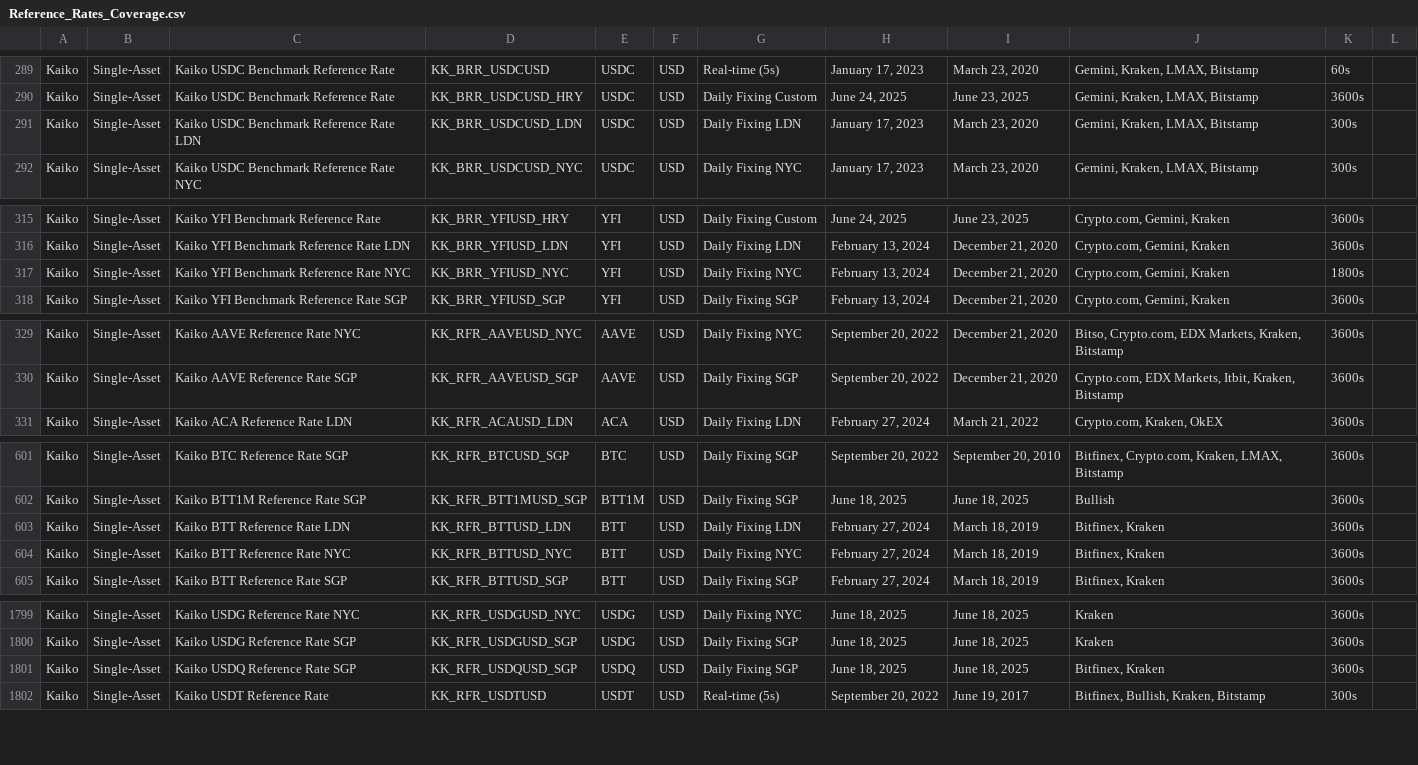
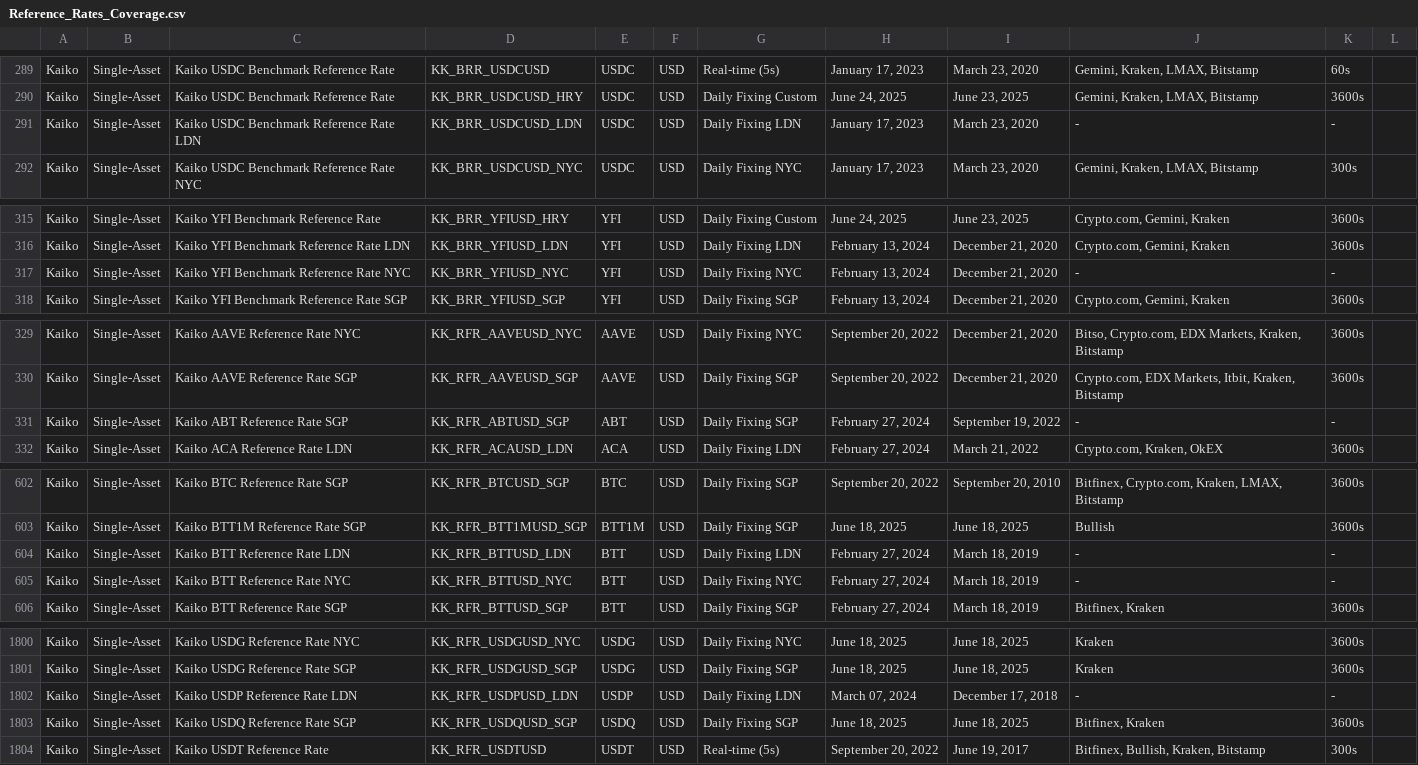
Before and after one commit to rdavill/kaiko_indices_coverage, a CSV file: Reference_Rates_Coverage.csv, drawn as a sheet; only a part is shown, gaps mark what is left out; the diff covers the shown part only.

```diff
--- a/Reference_Rates_Coverage.csv
+++ b/Reference_Rates_Coverage.csv
@@ -290,3 +290,3 @@ Kaiko,Single-Asset,Kaiko USDC Benchmark Reference Rate ,KK_BRR_USDCUSD,USDC,USD,
 Kaiko,Single-Asset,Kaiko USDC Benchmark Reference Rate ,KK_BRR_USDCUSD_HRY,USDC,USD,Daily Fixing Custom,"June 24, 2025","June 23, 2025","Gemini, Kraken, LMAX, Bitstamp",3600s,
-Kaiko,Single-Asset,Kaiko USDC Benchmark Reference Rate LDN,KK_BRR_USDCUSD_LDN,USDC,USD,Daily Fixing LDN,"January 17, 2023","March 23, 2020","Gemini, Kraken, LMAX, Bitstamp",300s,
+Kaiko,Single-Asset,Kaiko USDC Benchmark Reference Rate LDN,KK_BRR_USDCUSD_LDN,USDC,USD,Daily Fixing LDN,"January 17, 2023","March 23, 2020",-,-,
 Kaiko,Single-Asset,Kaiko USDC Benchmark Reference Rate NYC,KK_BRR_USDCUSD_NYC,USDC,USD,Daily Fixing NYC,"January 17, 2023","March 23, 2020","Gemini, Kraken, LMAX, Bitstamp",300s,
@@ -316,3 +316,3 @@ Kaiko,Single-Asset,Kaiko YFI Benchmark Reference Rate ,KK_BRR_YFIUSD_HRY,YFI,USD
 Kaiko,Single-Asset,Kaiko YFI Benchmark Reference Rate LDN,KK_BRR_YFIUSD_LDN,YFI,USD,Daily Fixing LDN,"February 13, 2024","December 21, 2020","Crypto.com, Gemini, Kraken",3600s,
-Kaiko,Single-Asset,Kaiko YFI Benchmark Reference Rate NYC,KK_BRR_YFIUSD_NYC,YFI,USD,Daily Fixing NYC,"February 13, 2024","December 21, 2020","Crypto.com, Gemini, Kraken",1800s,
+Kaiko,Single-Asset,Kaiko YFI Benchmark Reference Rate NYC,KK_BRR_YFIUSD_NYC,YFI,USD,Daily Fixing NYC,"February 13, 2024","December 21, 2020",-,-,
 Kaiko,Single-Asset,Kaiko YFI Benchmark Reference Rate SGP,KK_BRR_YFIUSD_SGP,YFI,USD,Daily Fixing SGP,"February 13, 2024","December 21, 2020","Crypto.com, Gemini, Kraken",3600s,
@@ -330,2 +330,3 @@ Kaiko,Single-Asset,Kaiko AAVE Reference Rate NYC,KK_RFR_AAVEUSD_NYC,AAVE,USD,Dai
 Kaiko,Single-Asset,Kaiko AAVE Reference Rate SGP,KK_RFR_AAVEUSD_SGP,AAVE,USD,Daily Fixing SGP,"September 20, 2022","December 21, 2020","Crypto.com, EDX Markets, Itbit, Kraken, Bitstamp",3600s,
+Kaiko,Single-Asset,Kaiko ABT Reference Rate SGP,KK_RFR_ABTUSD_SGP,ABT,USD,Daily Fixing SGP,"February 27, 2024","September 19, 2022",-,-,
 Kaiko,Single-Asset,Kaiko ACA Reference Rate LDN,KK_RFR_ACAUSD_LDN,ACA,USD,Daily Fixing LDN,"February 27, 2024","March 21, 2022","Crypto.com, Kraken, OkEX",3600s,
@@ -602,4 +603,4 @@ Kaiko,Single-Asset,Kaiko BTC Reference Rate SGP,KK_RFR_BTCUSD_SGP,BTC,USD,Daily
 Kaiko,Single-Asset,Kaiko BTT1M Reference Rate SGP,KK_RFR_BTT1MUSD_SGP,BTT1M,USD,Daily Fixing SGP,"June 18, 2025","June 18, 2025",Bullish,3600s,
-Kaiko,Single-Asset,Kaiko BTT Reference Rate LDN,KK_RFR_BTTUSD_LDN,BTT,USD,Daily Fixing LDN,"February 27, 2024","March 18, 2019","Bitfinex, Kraken",3600s,
-Kaiko,Single-Asset,Kaiko BTT Reference Rate NYC,KK_RFR_BTTUSD_NYC,BTT,USD,Daily Fixing NYC,"February 27, 2024","March 18, 2019","Bitfinex, Kraken",3600s,
+Kaiko,Single-Asset,Kaiko BTT Reference Rate LDN,KK_RFR_BTTUSD_LDN,BTT,USD,Daily Fixing LDN,"February 27, 2024","March 18, 2019",-,-,
+Kaiko,Single-Asset,Kaiko BTT Reference Rate NYC,KK_RFR_BTTUSD_NYC,BTT,USD,Daily Fixing NYC,"February 27, 2024","March 18, 2019",-,-,
 Kaiko,Single-Asset,Kaiko BTT Reference Rate SGP,KK_RFR_BTTUSD_SGP,BTT,USD,Daily Fixing SGP,"February 27, 2024","March 18, 2019","Bitfinex, Kraken",3600s,
@@ -1800,2 +1801,3 @@ Kaiko,Single-Asset,Kaiko USDG Reference Rate NYC,KK_RFR_USDGUSD_NYC,USDG,USD,Dai
 Kaiko,Single-Asset,Kaiko USDG Reference Rate SGP,KK_RFR_USDGUSD_SGP,USDG,USD,Daily Fixing SGP,"June 18, 2025","June 18, 2025",Kraken,3600s,
+Kaiko,Single-Asset,Kaiko USDP Reference Rate LDN,KK_RFR_USDPUSD_LDN,USDP,USD,Daily Fixing LDN,"March 07, 2024","December 17, 2018",-,-,
 Kaiko,Single-Asset,Kaiko USDQ Reference Rate SGP,KK_RFR_USDQUSD_SGP,USDQ,USD,Daily Fixing SGP,"June 18, 2025","June 18, 2025","Bitfinex, Kraken",3600s,
```
Also changed, not shown: 10 edited cells elsewhere in this file.
